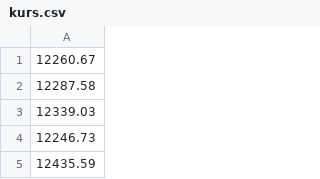
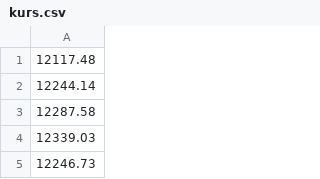
Before and after one commit to Apomithys/NN-CFDT, a CSV file: kurs.csv, drawn as a sheet; only a part is shown; the shorter side is filled out with more unchanged rows; the diff covers the shown part only.

```diff
--- a/kurs.csv
+++ b/kurs.csv
@@ -1,2 +1,3 @@
-12260.67
+12117.48
+12244.14
 12287.58
```
Also changed, not shown: 113 removed rows elsewhere in this file, NN.csv, 3 other files.
